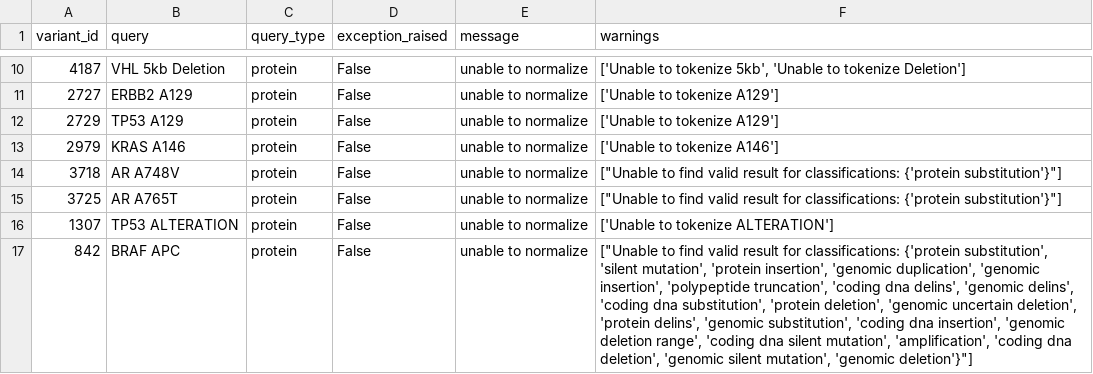
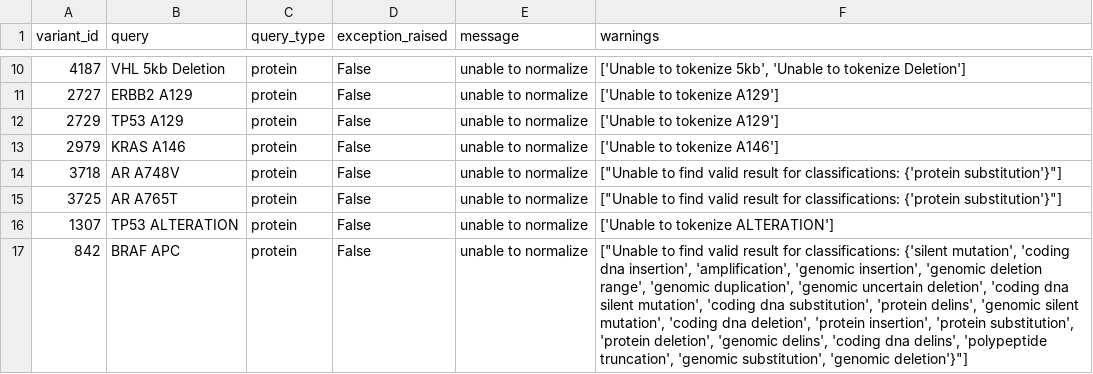
Before and after one commit to cancervariants/variation-normalization, a CSV file: notebooks/analysis/civic/unable_to_normalize_queries.csv, drawn as a sheet; only a part is shown, gaps mark what is left out; the diff covers the shown part only.

```diff
--- a/notebooks/analysis/civic/unable_to_normalize_queries.csv
+++ b/notebooks/analysis/civic/unable_to_normalize_queries.csv
@@ -16,2 +16,2 @@ variant_id	query	query_type	exception_raised	message	warnings
 1307	TP53 ALTERATION	protein	False	unable to normalize	['Unable to tokenize ALTERATION']
-842	BRAF APC	protein	False	unable to normalize	"[""Unable to find valid result for classifications: {'protein substitution', 'silent mutation', 'protein insertion', 'genomic duplication', 'genomic insertion', 'polypeptide truncation', 'coding dna delins', 'genomic delins', 'coding dna substitution', 'protein deletion', 'genomic uncertain deletion', 'protein delins', 'genomic substitution', 'coding dna insertion', 'genomic deletion range', 'coding dna silent mutation', 'amplification', 'coding dna deletion', 'genomic silent mutation', 'genomic deletion'}""]"
+842	BRAF APC	protein	False	unable to normalize	"[""Unable to find valid result for classifications: {'silent mutation', 'coding dna insertion', 'amplification', 'genomic insertion', 'genomic deletion range', 'genomic duplication', 'genomic uncertain deletion', 'coding dna silent mutation', 'coding dna substitution', 'protein delins', 'genomic silent mutation', 'coding dna deletion', 'protein insertion', 'protein substitution', 'protein deletion', 'genomic delins', 'coding dna delins', 'polypeptide truncation', 'genomic substitution', 'genomic deletion'}""]"
```
Also changed, not shown: 6 edited cells elsewhere in this file, notebooks/analysis/civic/no_query.csv, 2 other files.
